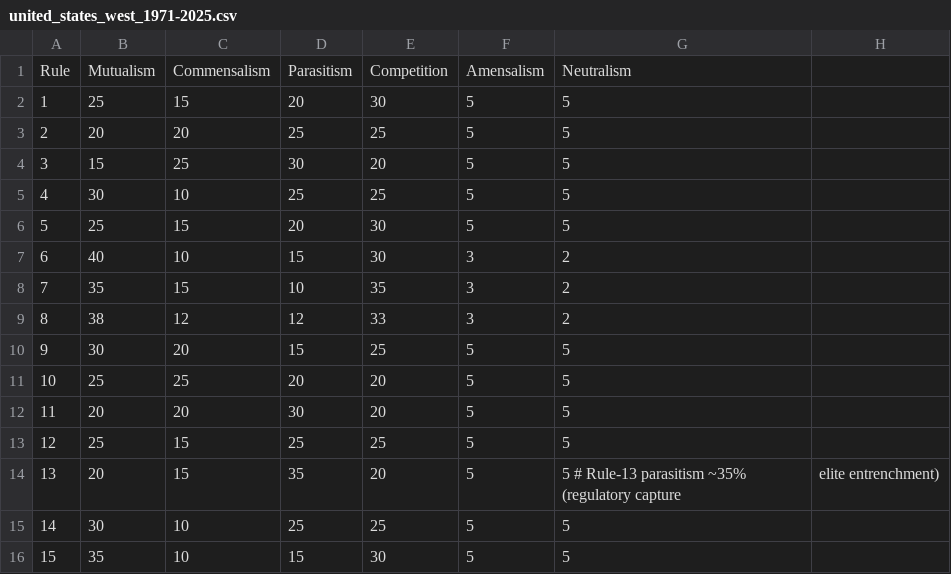
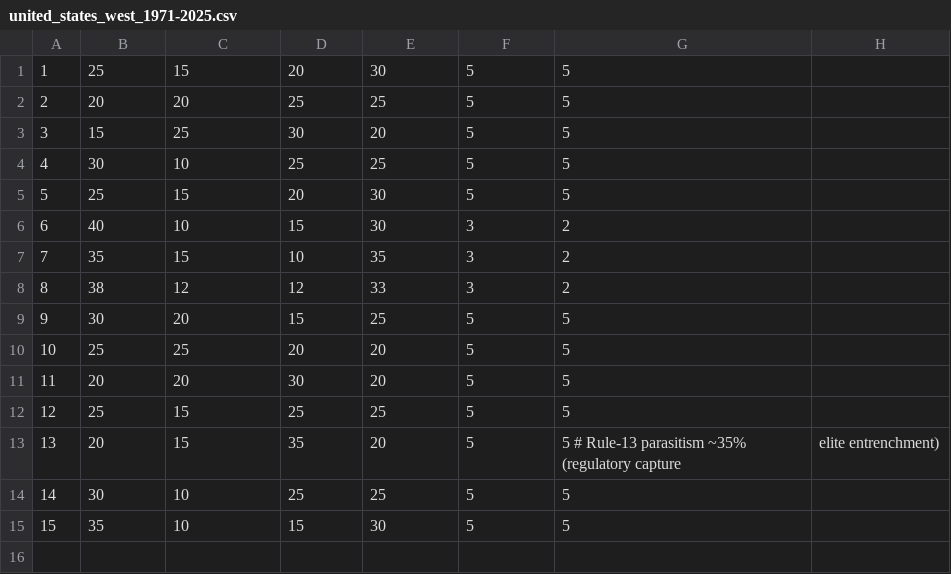
Before and after one commit to MementoMori15x6/15x6-sim, a CSV file: examples/united_states_west_1971-2025.csv, drawn as a sheet.

Commit message:
Update united_states_west_1971-2025.csv

```diff
--- a/examples/united_states_west_1971-2025.csv
+++ b/examples/united_states_west_1971-2025.csv
@@ -1,2 +1 @@
-Rule,Mutualism,Commensalism,Parasitism,Competition,Amensalism,Neutralism
 1,25,15,20,30,5,5
```
